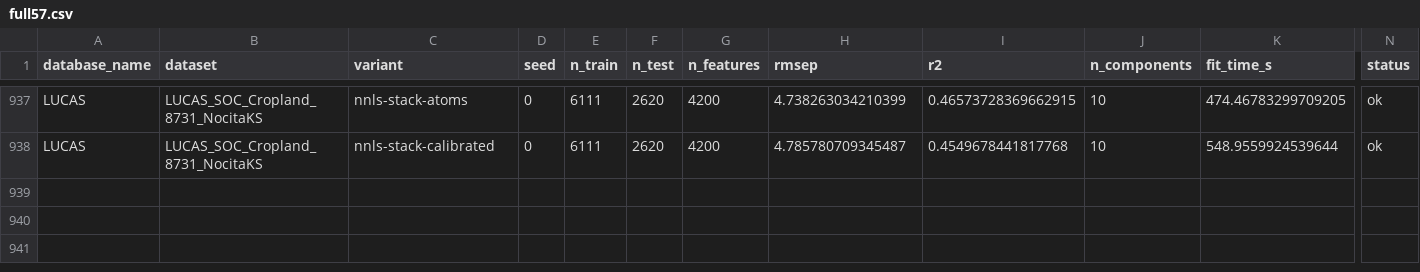
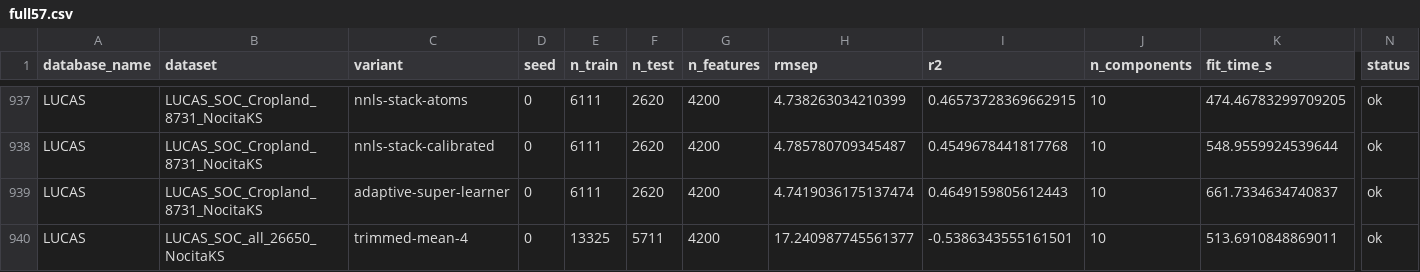
Before and after one commit to GBeurier/nirs4all, a CSV file: bench/AOM_v0/multiview/results/full57.csv, drawn as a sheet; only a part is shown, gaps mark what is left out; rows hold the shown columns only; the diff names each change by its address in the sheet, - before the commit and + after, or states it on an @@ line.

```diff
--- a/bench/AOM_v0/multiview/results/full57.csv
+++ b/bench/AOM_v0/multiview/results/full57.csv
+row 939: LUCAS | LUCAS_SOC_Cropland_8731_NocitaKS | adaptive-super-learner | 0 | 6111 | 2620 | 4200 | 4.7419036175137474 | 0.4649159805612443 | 10 | 661.7334634740837 | ok
+row 940: LUCAS | LUCAS_SOC_all_26650_NocitaKS | trimmed-mean-4 | 0 | 13325 | 5711 | 4200 | 17.240987745561377 | -0.5386343555161501 | 10 | 513.6910848869011 | ok
```
Also changed, not shown: 2 other files.
